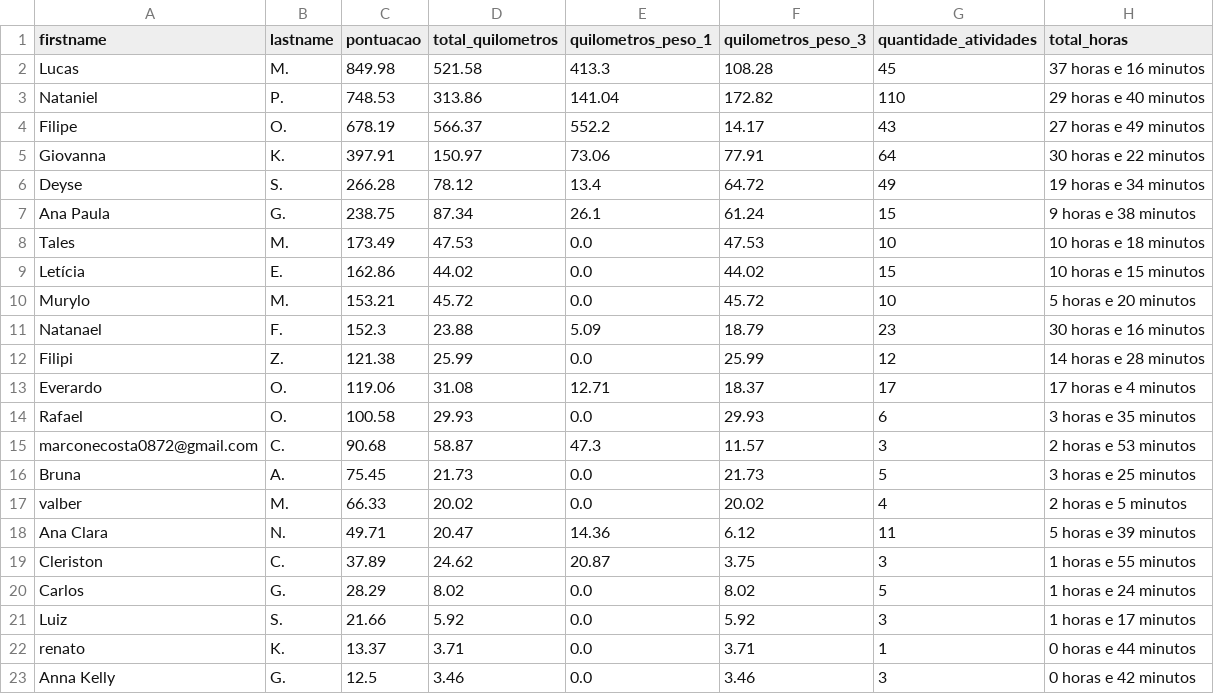
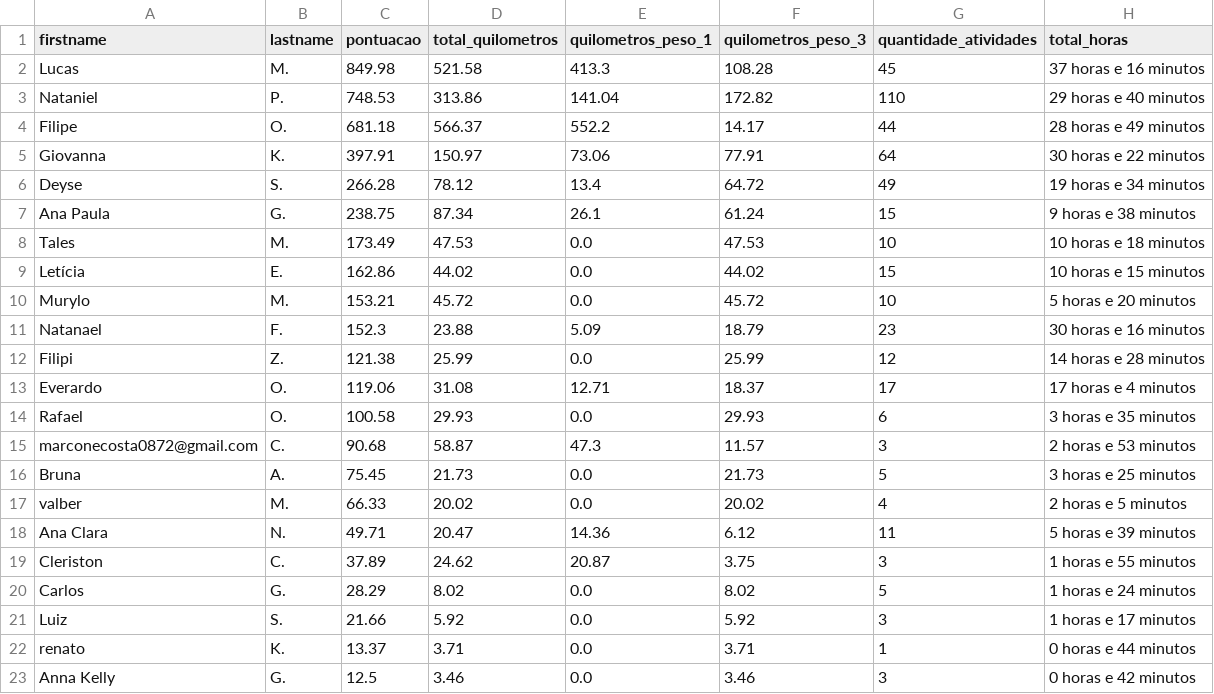
Before and after one commit to test7373/python-strava-champion, a CSV file: participant_scores_with_details.csv, drawn as a sheet.

```diff
--- a/participant_scores_with_details.csv
+++ b/participant_scores_with_details.csv
@@ -3,3 +3,3 @@ Lucas,M.,849.98,521.58,413.3,108.28,45,37 horas e 16 minutos
 Nataniel,P.,748.53,313.86,141.04,172.82,110,29 horas e 40 minutos
-Filipe,O.,678.19,566.37,552.2,14.17,43,27 horas e 49 minutos
+Filipe,O.,681.18,566.37,552.2,14.17,44,28 horas e 49 minutos
 Giovanna,K.,397.91,150.97,73.06,77.91,64,30 horas e 22 minutos
```
Also changed, not shown: unique_activities.csv, unique_activities_old.csv, 1 other file.
